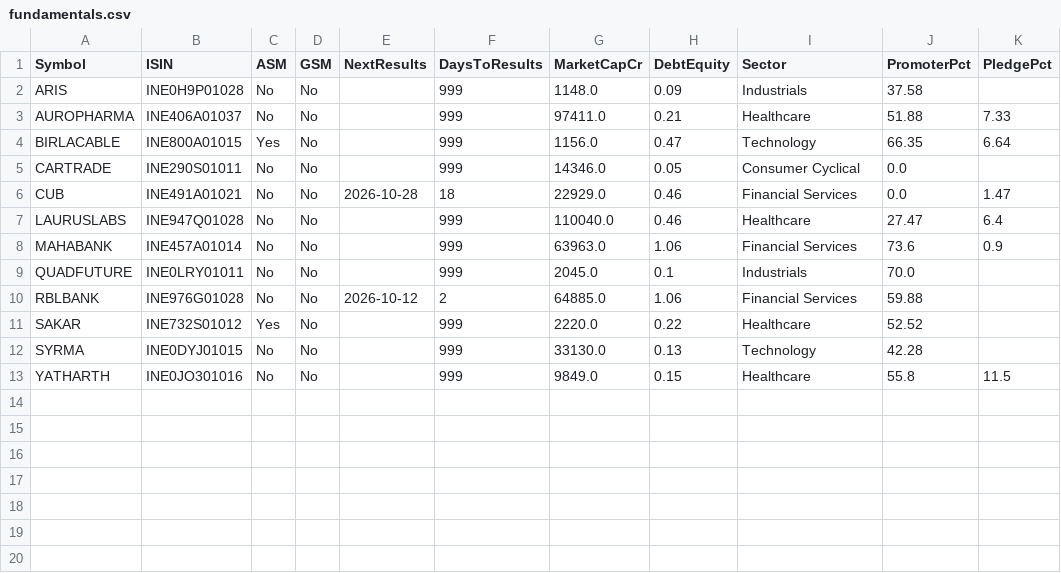
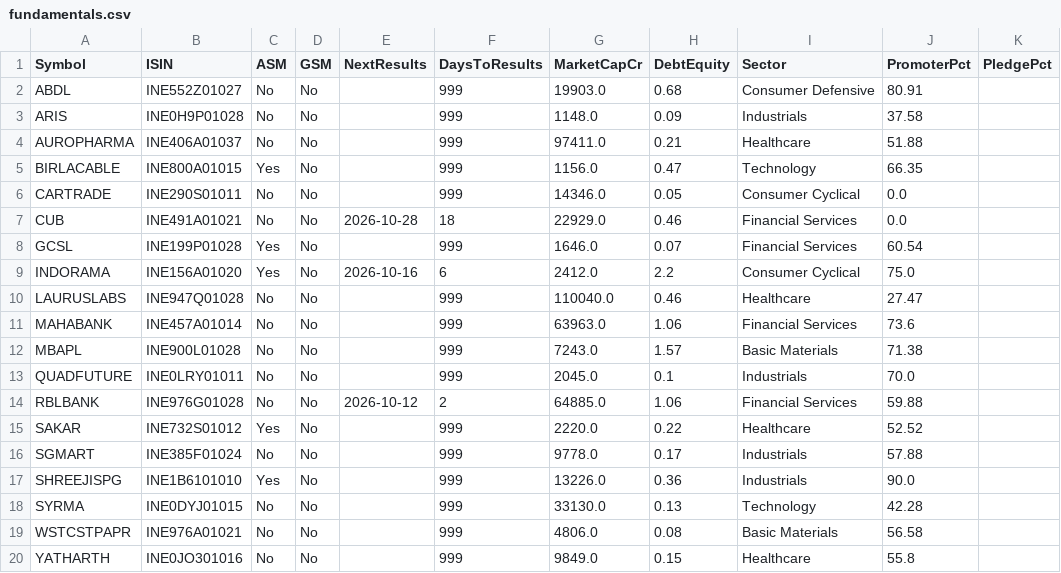
Before and after one commit to Venkey-stocks/stock-radar, a CSV file: data/fundamentals.csv, drawn as a sheet.

```diff
--- a/data/fundamentals.csv
+++ b/data/fundamentals.csv
@@ -1,9 +1,13 @@
 Symbol,ISIN,ASM,GSM,NextResults,DaysToResults,MarketCapCr,DebtEquity,Sector,PromoterPct,PledgePct
+ABDL,INE552Z01027,No,No,,999,19903.0,0.68,Consumer Defensive,80.91,
 ARIS,INE0H9P01028,No,No,,999,1148.0,0.09,Industrials,37.58,
-AUROPHARMA,INE406A01037,No,No,,999,97411.0,0.21,Healthcare,51.88,7.33
-BIRLACABLE,INE800A01015,Yes,No,,999,1156.0,0.47,Technology,66.35,6.64
+AUROPHARMA,INE406A01037,No,No,,999,97411.0,0.21,Healthcare,51.88,
+BIRLACABLE,INE800A01015,Yes,No,,999,1156.0,0.47,Technology,66.35,
 CARTRADE,INE290S01011,No,No,,999,14346.0,0.05,Consumer Cyclical,0.0,
-CUB,INE491A01021,No,No,2026-10-28,18,22929.0,0.46,Financial Services,0.0,1.47
-LAURUSLABS,INE947Q01028,No,No,,999,110040.0,0.46,Healthcare,27.47,6.4
-MAHABANK,INE457A01014,No,No,,999,63963.0,1.06,Financial Services,73.6,0.9
+CUB,INE491A01021,No,No,2026-10-28,18,22929.0,0.46,Financial Services,0.0,
+GCSL,INE199P01028,Yes,No,,999,1646.0,0.07,Financial Services,60.54,
+INDORAMA,INE156A01020,Yes,No,2026-10-16,6,2412.0,2.2,Consumer Cyclical,75.0,
+LAURUSLABS,INE947Q01028,No,No,,999,110040.0,0.46,Healthcare,27.47,
+MAHABANK,INE457A01014,No,No,,999,63963.0,1.06,Financial Services,73.6,
+MBAPL,INE900L01028,No,No,,999,7243.0,1.57,Basic Materials,71.38,
 QUADFUTURE,INE0LRY01011,No,No,,999,2045.0,0.1,Industrials,70.0,
@@ -11,3 +15,6 @@ RBLBANK,INE976G01028,No,No,2026-10-12,2,64885.0,1.06,Financial Services,59.88,
 SAKAR,INE732S01012,Yes,No,,999,2220.0,0.22,Healthcare,52.52,
+SGMART,INE385F01024,No,No,,999,9778.0,0.17,Industrials,57.88,
+SHREEJISPG,INE1B6101010,Yes,No,,999,13226.0,0.36,Industrials,90.0,
 SYRMA,INE0DYJ01015,No,No,,999,33130.0,0.13,Technology,42.28,
-YATHARTH,INE0JO301016,No,No,,999,9849.0,0.15,Healthcare,55.8,11.5
+WSTCSTPAPR,INE976A01021,No,No,,999,4806.0,0.08,Basic Materials,56.58,
+YATHARTH,INE0JO301016,No,No,,999,9849.0,0.15,Healthcare,55.8,
```
Also changed, not shown: data/events.csv, data/index.csv, 14 other files.
